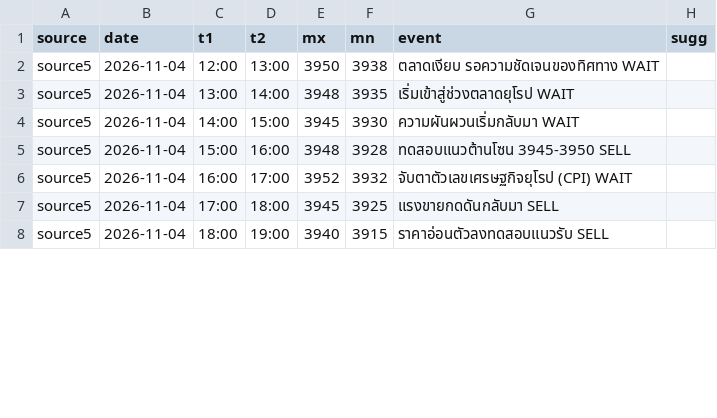
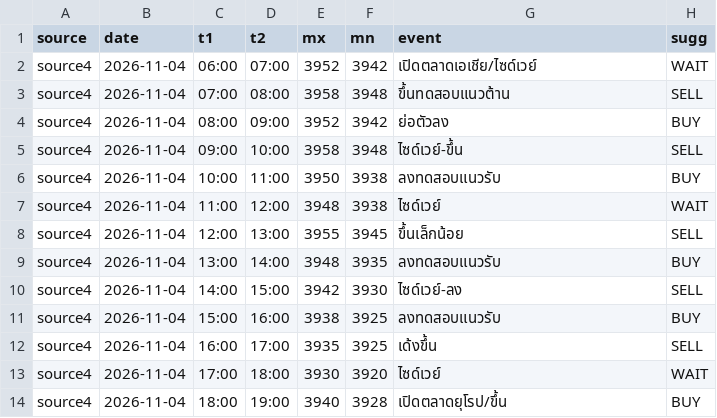
Before and after one commit to seksanta/chart, a CSV file: source5.csv, drawn as a sheet; only a part is shown; the diff covers the shown part only.

Commit message:
Add files via upload

```diff
--- a/source5.csv
+++ b/source5.csv
@@ -1,8 +1,14 @@
 source,date,t1,t2,mx,mn,event,sugg
-source5,2026-11-04,12:00,13:00,3950,3938,ตลาดเงียบ รอความชัดเจนของทิศทาง WAIT
-source5,2026-11-04,13:00,14:00,3948,3935,เริ่มเข้าสู่ช่วงตลาดยุโรป WAIT
-source5,2026-11-04,14:00,15:00,3945,3930,ความผันผวนเริ่มกลับมา WAIT
-source5,2026-11-04,15:00,16:00,3948,3928,ทดสอบแนวต้านโซน 3945-3950 SELL
-source5,2026-11-04,16:00,17:00,3952,3932,จับตาตัวเลขเศรษฐกิจยุโรป (CPI) WAIT
-source5,2026-11-04,17:00,18:00,3945,3925,แรงขายกดดันกลับมา SELL
-source5,2026-11-04,18:00,19:00,3940,3915,ราคาอ่อนตัวลงทดสอบแนวรับ SELL
+source4,2026-11-04,06:00,07:00,3952,3942,เปิดตลาดเอเชีย/ไซด์เวย์,WAIT
+source4,2026-11-04,07:00,08:00,3958,3948,ขึ้นทดสอบแนวต้าน,SELL
+source4,2026-11-04,08:00,09:00,3952,3942,ย่อตัวลง,BUY
+source4,2026-11-04,09:00,10:00,3958,3948,ไซด์เวย์-ขึ้น,SELL
+source4,2026-11-04,10:00,11:00,3950,3938,ลงทดสอบแนวรับ,BUY
+source4,2026-11-04,11:00,12:00,3948,3938,ไซด์เวย์,WAIT
+source4,2026-11-04,12:00,13:00,3955,3945,ขึ้นเล็กน้อย,SELL
+source4,2026-11-04,13:00,14:00,3948,3935,ลงทดสอบแนวรับ,BUY
+source4,2026-11-04,14:00,15:00,3942,3930,ไซด์เวย์-ลง,SELL
+source4,2026-11-04,15:00,16:00,3938,3925,ลงทดสอบแนวรับ,BUY
+source4,2026-11-04,16:00,17:00,3935,3925,เด้งขึ้น,SELL
+source4,2026-11-04,17:00,18:00,3930,3920,ไซด์เวย์,WAIT
+source4,2026-11-04,18:00,19:00,3940,3928,เปิดตลาดยุโรป/ขึ้น,BUY
```
Also changed, not shown: 2 removed rows and 45 edited cells elsewhere in this file.
